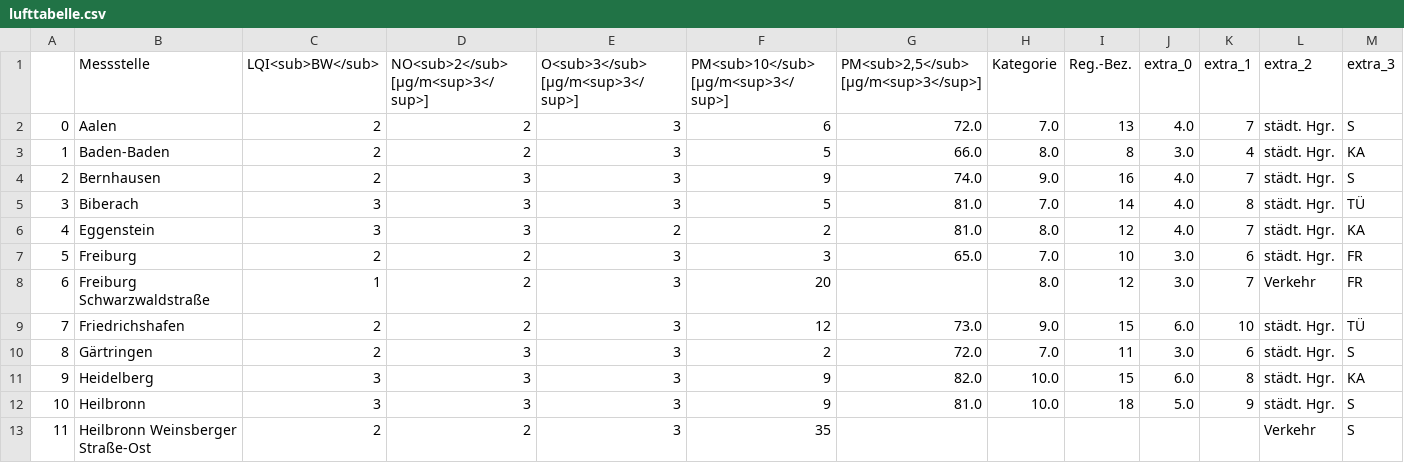
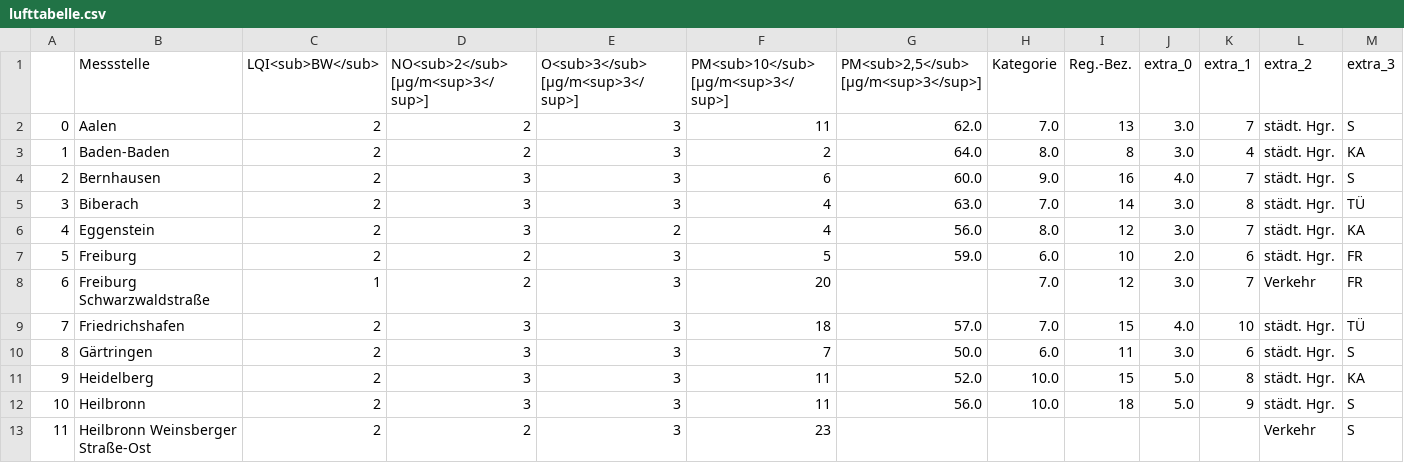
Before and after one commit to ameliewdr/feinstaub_bw, a CSV file: lufttabelle.csv, drawn as a sheet; only a part is shown; the diff covers the shown part only.

```diff
--- a/lufttabelle.csv
+++ b/lufttabelle.csv
@@ -1,13 +1,13 @@
 ,Messstelle,LQI<sub>BW</sub>,NO<sub>2</sub> [µg/m<sup>3</sup>],O<sub>3</sub> [µg/m<sup>3</sup>],PM<sub>10</sub> [µg/m<sup>3</sup>],"PM<sub>2,5</sub> [µg/m<sup>3</sup>]",Kategorie,Reg.-Bez.,extra_0,extra_1,extra_2,extra_3
-0,Aalen,2,2,3,6,72.0,7.0,13,4.0,7,städt. Hgr.,S
-1,Baden-Baden,2,2,3,5,66.0,8.0,8,3.0,4,städt. Hgr.,KA
-2,Bernhausen,2,3,3,9,74.0,9.0,16,4.0,7,städt. Hgr.,S
-3,Biberach,3,3,3,5,81.0,7.0,14,4.0,8,städt. Hgr.,TÜ
-4,Eggenstein,3,3,2,2,81.0,8.0,12,4.0,7,städt. Hgr.,KA
-5,Freiburg,2,2,3,3,65.0,7.0,10,3.0,6,städt. Hgr.,FR
-6,Freiburg Schwarzwaldstraße,1,2,3,20,,8.0,12,3.0,7,Verkehr,FR
-7,Friedrichshafen,2,2,3,12,73.0,9.0,15,6.0,10,städt. Hgr.,TÜ
-8,Gärtringen,2,3,3,2,72.0,7.0,11,3.0,6,städt. Hgr.,S
-9,Heidelberg,3,3,3,9,82.0,10.0,15,6.0,8,städt. Hgr.,KA
-10,Heilbronn,3,3,3,9,81.0,10.0,18,5.0,9,städt. Hgr.,S
-11,Heilbronn Weinsberger Straße-Ost,2,2,3,35,,,,,,Verkehr,S
+0,Aalen,2,2,3,11,62.0,7.0,13,3.0,7,städt. Hgr.,S
+1,Baden-Baden,2,2,3,2,64.0,8.0,8,3.0,4,städt. Hgr.,KA
+2,Bernhausen,2,3,3,6,60.0,9.0,16,4.0,7,städt. Hgr.,S
+3,Biberach,2,3,3,4,63.0,7.0,14,3.0,8,städt. Hgr.,TÜ
+4,Eggenstein,2,3,2,4,56.0,8.0,12,3.0,7,städt. Hgr.,KA
+5,Freiburg,2,2,3,5,59.0,6.0,10,2.0,6,städt. Hgr.,FR
+6,Freiburg Schwarzwaldstraße,1,2,3,20,,7.0,12,3.0,7,Verkehr,FR
+7,Friedrichshafen,2,3,3,18,57.0,7.0,15,4.0,10,städt. Hgr.,TÜ
+8,Gärtringen,2,3,3,7,50.0,6.0,11,3.0,6,städt. Hgr.,S
+9,Heidelberg,2,3,3,11,52.0,10.0,15,5.0,8,städt. Hgr.,KA
+10,Heilbronn,2,3,3,11,56.0,10.0,18,5.0,9,städt. Hgr.,S
+11,Heilbronn Weinsberger Straße-Ost,2,2,3,23,,,,,,Verkehr,S
```
Also changed, not shown: 88 edited cells elsewhere in this file.
